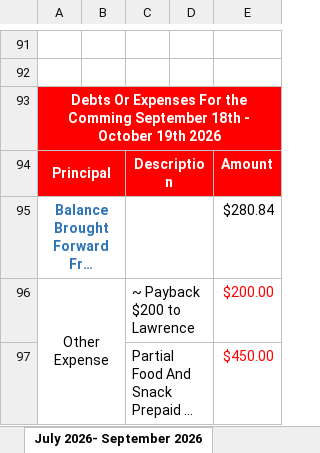
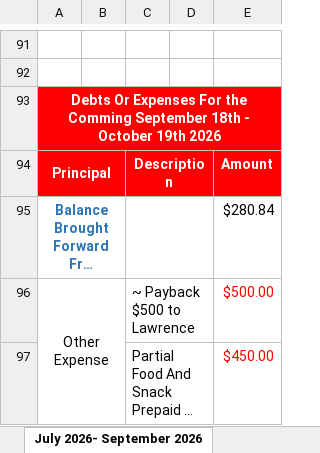
Before and after one commit to tangsinglun/Income-Expense-And-Forecast, an Excel workbook: Alan Tang_s Income Expense.xlsx, sheet July 2026- September 2026, drawn as a sheet; only a part is shown, gaps mark what is left out; long unchanged cells end in …; values as stored, in another font and other column widths than the file's, no borders; conditional formats not drawn; the diff covers the shown part only; the diff names each change by its address in the sheet, - before the commit and + after, or states it on an @@ line.

```diff
--- a/Alan Tang_s Income Expense.xlsx (sheet July 2026- September 2026)
+++ b/Alan Tang_s Income Expense.xlsx (sheet July 2026- September 2026)
-C96: ~ Payback $200 to Lawrence
+C96: ~ Payback $500 to Lawrence
-E96: $200.00
+E96: $500.00
```
Also changed, not shown: 1 added row, 1 removed row and 3 edited cells elsewhere in this sheet, sheet October 2026- December 2026.
